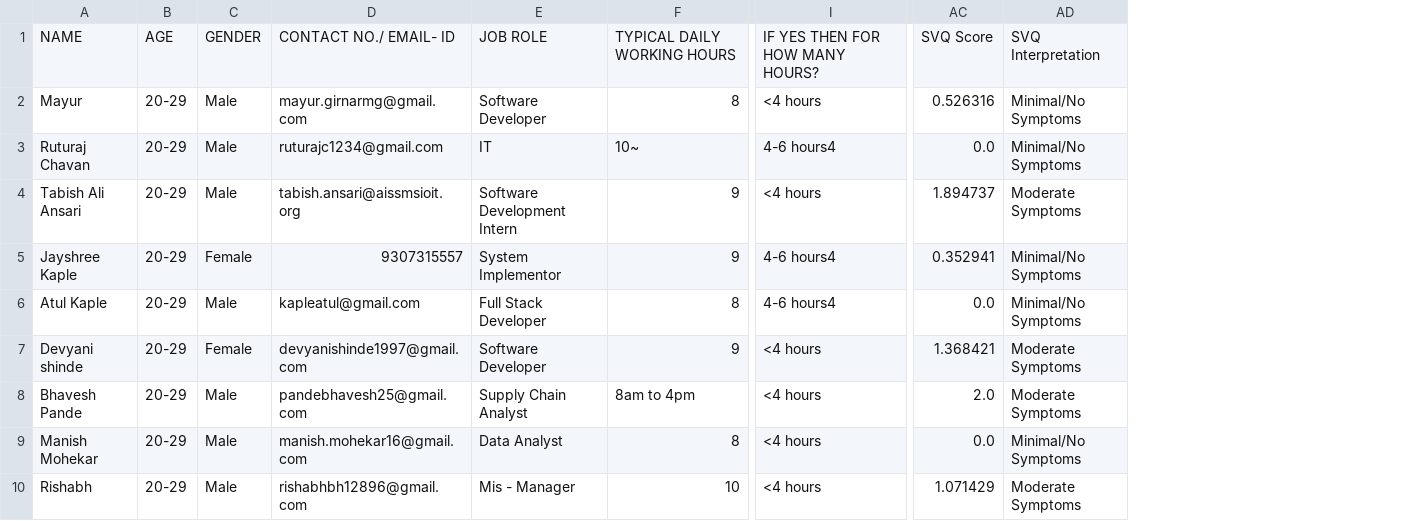
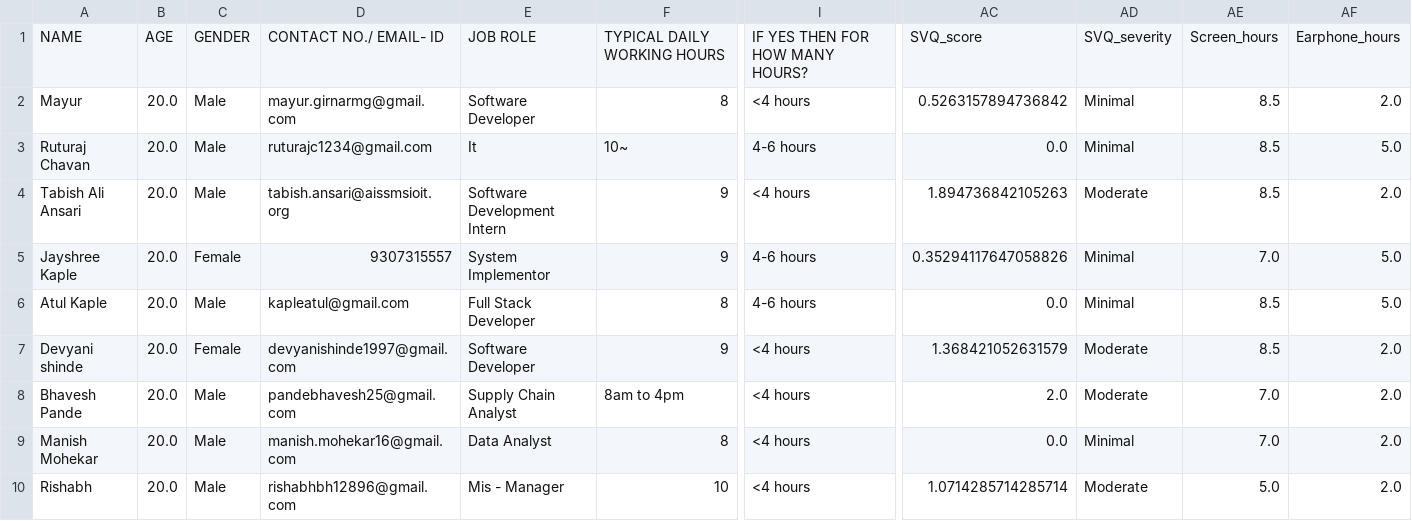
Before and after one commit to Maverick341/vertigo-survey-analysis, a CSV file: output/vertigo_survey_processed.csv, drawn as a sheet; only a part is shown, gaps mark what is left out; removed rows and columns are numbered as before the commit, all else as after; the diff covers the shown part only; the diff names each change by its address in the sheet, - before the commit and + after, or states it on an @@ line.

```diff
--- a/output/vertigo_survey_processed.csv
+++ b/output/vertigo_survey_processed.csv
-column B, rows 1-10: AGE | 20-29 | 20-29 | 20-29 | 20-29 | 20-29 | 20-29 | 20-29 | 20-29 | 20-29
+column B, rows 1-10: AGE | 20.0 | 20.0 | 20.0 | 20.0 | 20.0 | 20.0 | 20.0 | 20.0 | 20.0
-column AC, rows 1-10: SVQ Score | 0.526316 | 0.0 | 1.894737 | 0.352941 | 0.0 | 1.368421 | 2.0 | 0.0 | 1.071429
-column AD, rows 1-10: SVQ Interpretation | Minimal/No Symptoms | Minimal/No Symptoms | Moderate Symptoms | Minimal/No Symptoms | Minimal/No Symptoms | Moderate Symptoms | Moderate Symptoms | Minimal/No Symptoms | Moderate Symptoms
+column AC, rows 1-10: SVQ_score | 0.5263157894736842 | 0.0 | 1.894736842105263 | 0.35294117647058826 | 0.0 | 1.368421052631579 | 2.0 | 0.0 | 1.0714285714285714
+column AD, rows 1-10: SVQ_severity | Minimal | Minimal | Moderate | Minimal | Minimal | Moderate | Moderate | Minimal | Moderate
+column AE, rows 1-10: Screen_hours | 8.5 | 8.5 | 8.5 | 7.0 | 8.5 | 8.5 | 7.0 | 7.0 | 5.0
+column AF, rows 1-10: Earphone_hours | 2.0 | 5.0 | 2.0 | 5.0 | 5.0 | 2.0 | 2.0 | 2.0 | 2.0
-E3: IT
+E3: It
-I3: 4-6 hours4
+I3: 4-6 hours
-I5:I6: 4-6 hours4
+I5:I6: 4-6 hours
```
Also changed, not shown: 67 edited cells elsewhere in this file, output/Table1_descriptive_statistics.csv, public/files/raw_vertigo_survey_form_responses.csv, 18 other files.
